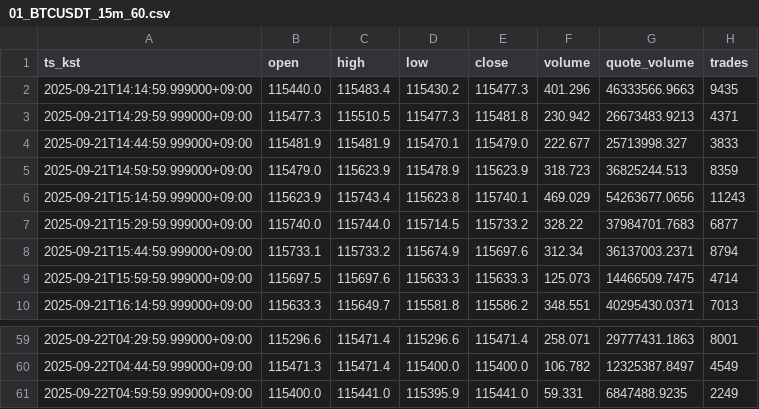
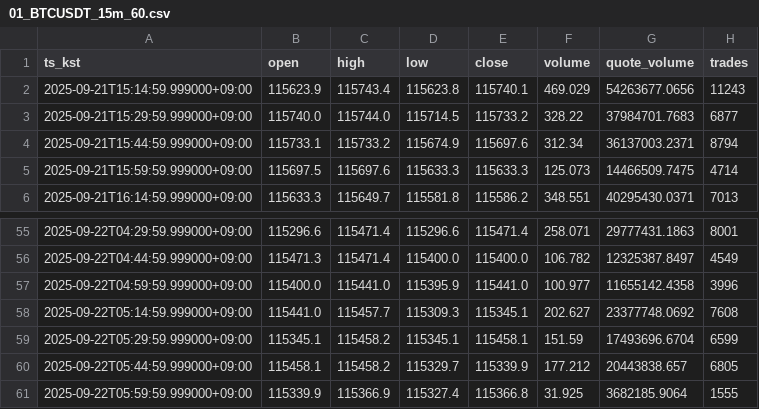
Before and after one commit to reddyKIM/crypto-collector, a CSV file: out/01_BTCUSDT_15m_60.csv, drawn as a sheet; only a part is shown, gaps mark what is left out.

```diff
--- a/out/01_BTCUSDT_15m_60.csv
+++ b/out/01_BTCUSDT_15m_60.csv
@@ -1,6 +1,2 @@
 ts_kst,open,high,low,close,volume,quote_volume,trades
-2025-09-21T14:14:59.999000+09:00,115440.0,115483.4,115430.2,115477.3,401.296,46333566.9663,9435
-2025-09-21T14:29:59.999000+09:00,115477.3,115510.5,115477.3,115481.8,230.942,26673483.9213,4371
-2025-09-21T14:44:59.999000+09:00,115481.9,115481.9,115470.1,115479.0,222.677,25713998.327,3833
-2025-09-21T14:59:59.999000+09:00,115479.0,115623.9,115478.9,115623.9,318.723,36825244.513,8359
 2025-09-21T15:14:59.999000+09:00,115623.9,115743.4,115623.8,115740.1,469.029,54263677.0656,11243
@@ -60,2 +56,6 @@ ts_kst,open,high,low,close,volume,quote_volume,trades
 2025-09-22T04:44:59.999000+09:00,115471.3,115471.4,115400.0,115400.0,106.782,12325387.8497,4549
-2025-09-22T04:59:59.999000+09:00,115400.0,115441.0,115395.9,115441.0,59.331,6847488.9235,2249
+2025-09-22T04:59:59.999000+09:00,115400.0,115441.0,115395.9,115441.0,100.977,11655142.4358,3996
+2025-09-22T05:14:59.999000+09:00,115441.0,115457.7,115309.3,115345.1,202.627,23377748.0692,7608
+2025-09-22T05:29:59.999000+09:00,115345.1,115458.2,115345.1,115458.1,151.59,17493696.6704,6599
+2025-09-22T05:44:59.999000+09:00,115458.1,115458.2,115329.7,115339.9,177.212,20443838.657,6805
+2025-09-22T05:59:59.999000+09:00,115339.9,115366.9,115327.4,115366.8,31.925,3682185.9064,1555
```
Also changed, not shown: out/01_ARBUSDT_15m_60.csv, out/01_ETHUSDT_15m_60.csv, 3 other files.
